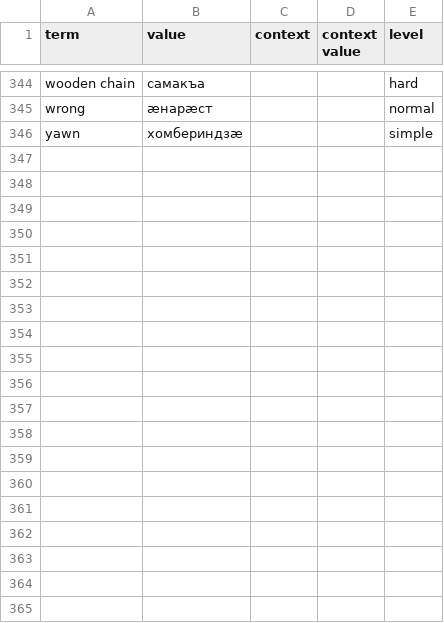
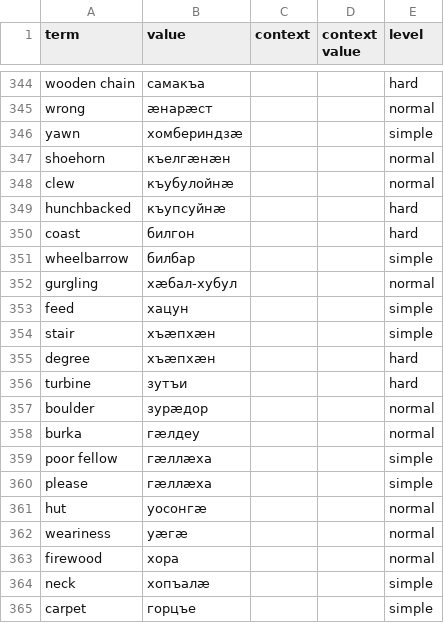
Before and after one commit to nmb10/sorat_translations, a CSV file: main/dig/misc_dig.csv, drawn as a sheet; only a part is shown, gaps mark what is left out; the diff covers the shown part only.

Commit message:
Translations added.

```diff
--- a/main/dig/misc_dig.csv
+++ b/main/dig/misc_dig.csv
@@ -346 +346,20 @@ wrong,æнарæст,,,normal
 yawn,хомбериндзæ,,,simple
+shoehorn,къелгæнæн,,,normal
+clew,къубулойнæ,,,normal
+hunchbacked,къупсуйнæ,,,hard
+coast,билгон,,,hard
+wheelbarrow,билбар,,,simple
+gurgling,хæбал-хубул,,,normal
+feed,хацун,,,simple
+stair,хъæпхæн,,,simple
+degree,хъæпхæн,,,hard
+turbine,зутъи,,,hard
+boulder,зурæдор,,,normal
+burka,гæлдеу,,,normal
+poor fellow,гæллæха,,,simple
+please,гæллæха,,,simple
+hut,уосонгæ,,,normal
+weariness,уæгæ,,,normal
+firewood,хора,,,normal
+neck,хопъалæ,,,simple
+carpet,горцъе,,,simple
```
Also changed, not shown: 42 added rows and 1 edited cell elsewhere in this file, main/dig/emotions_dig.csv, main/dig/tools_dig.csv, 1 other file.
